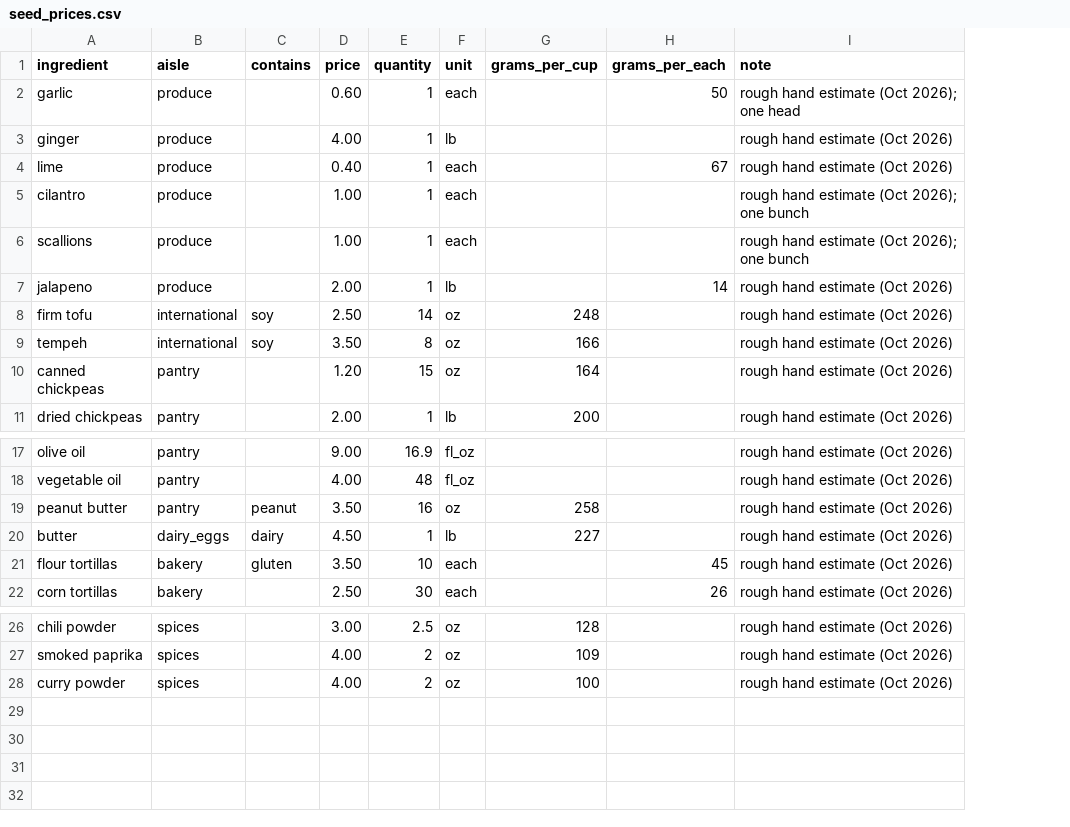
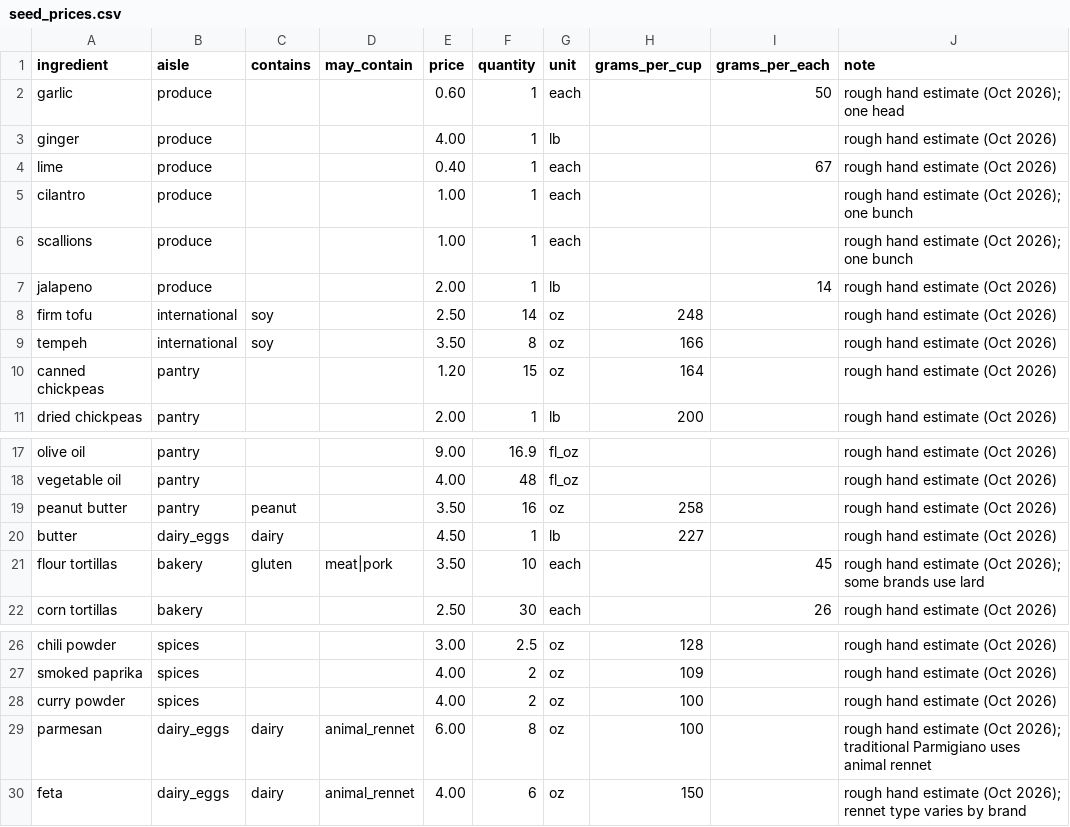
Before and after one commit to auxiliarist-online/sous, a CSV file: apps/api/data/seed_prices.csv, drawn as a sheet; only a part is shown, gaps mark what is left out; addresses are those after the commit; the diff names each change by its address in the sheet, - before the commit and + after, or states it on an @@ line.

```diff
--- a/apps/api/data/seed_prices.csv
+++ b/apps/api/data/seed_prices.csv
+column D (may_contain), row 21: meat|pork
-J21 (note): rough hand estimate (Oct 2026)
+J21 (note): rough hand estimate (Oct 2026); some brands use lard
+row 29: parmesan | dairy_eggs | dairy | animal_rennet | 6.00 | 8 | oz | 100 |  | rough hand estimate (Oct 2026); traditional Parmigiano uses animal rennet
+row 30: feta | dairy_eggs | dairy | animal_rennet | 4.00 | 6 | oz | 150 |  | rough hand estimate (Oct 2026); rennet type varies by brand
```
Also changed, not shown: apps/api/data/baseline_prices.csv, 6 other files.
